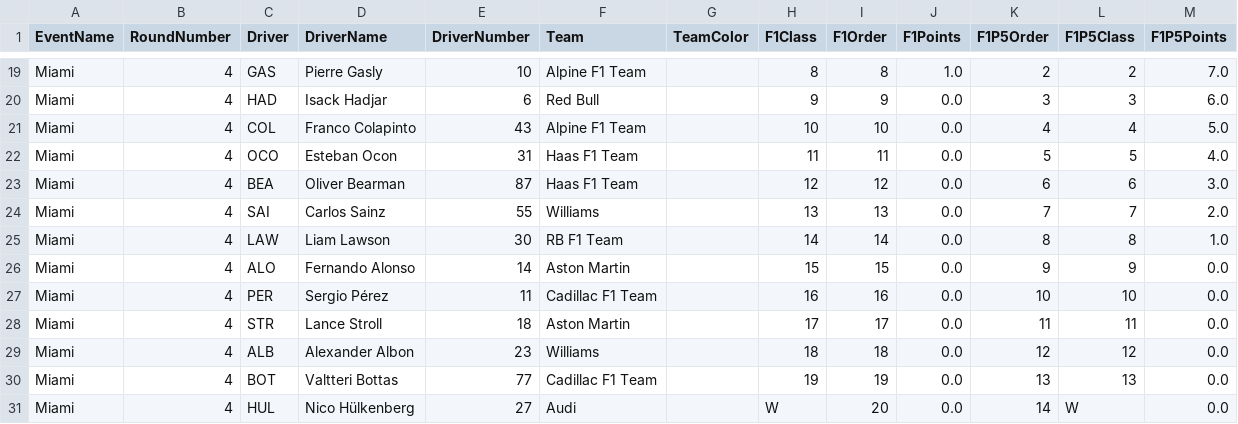
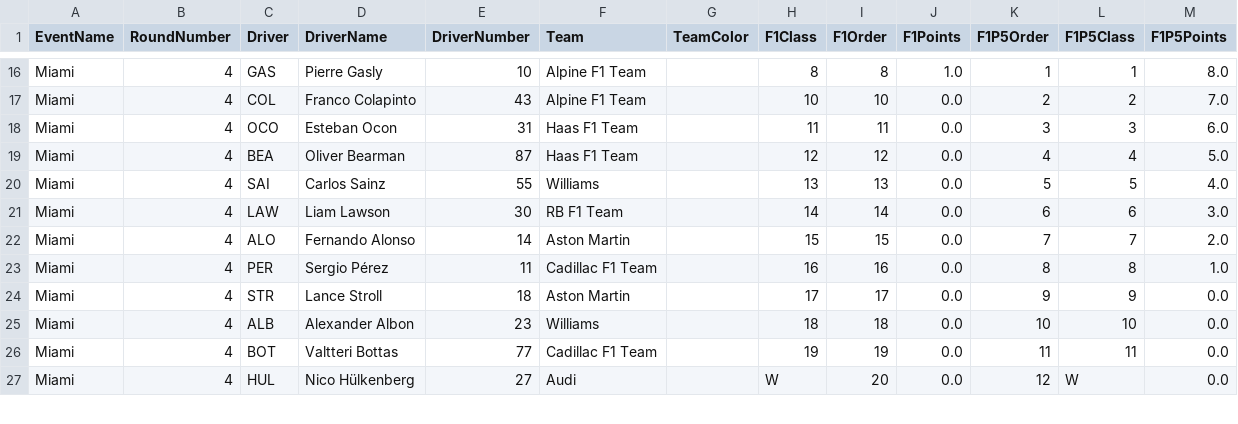
Before and after one commit to CraigAT/F1P5-Standings, a CSV file: Data/F1P5_2026_Sprint_Results.csv, drawn as a sheet; only a part is shown, gaps mark what is left out; removed rows and columns are numbered as before the commit, all else as after; the diff covers the shown part only; the diff names each change by its address in the sheet, - before the commit and + after, or states it on an @@ line.

```diff
--- a/Data/F1P5_2026_Sprint_Results.csv
+++ b/Data/F1P5_2026_Sprint_Results.csv
-K16 (F1P5Order): 2
+K16 (F1P5Order): 1
-L16 (F1P5Class): 2
+L16 (F1P5Class): 1
-M16 (F1P5Points): 7.0
+M16 (F1P5Points): 8.0
-row 20: Miami | 4 | HAD | Isack Hadjar | 6 | Red Bull |  | 9 | 9 | 0.0 | 3 | 3 | 6.0
-K17 (F1P5Order): 4
+K17 (F1P5Order): 2
-L17 (F1P5Class): 4
+L17 (F1P5Class): 2
-M17 (F1P5Points): 5.0
+M17 (F1P5Points): 7.0
-K18 (F1P5Order): 5
+K18 (F1P5Order): 3
-L18 (F1P5Class): 5
+L18 (F1P5Class): 3
-M18 (F1P5Points): 4.0
+M18 (F1P5Points): 6.0
-K19 (F1P5Order): 6
+K19 (F1P5Order): 4
-L19 (F1P5Class): 6
+L19 (F1P5Class): 4
-M19 (F1P5Points): 3.0
+M19 (F1P5Points): 5.0
-K20 (F1P5Order): 7
+K20 (F1P5Order): 5
-L20 (F1P5Class): 7
+L20 (F1P5Class): 5
-M20 (F1P5Points): 2.0
+M20 (F1P5Points): 4.0
-K21 (F1P5Order): 8
+K21 (F1P5Order): 6
-L21 (F1P5Class): 8
+L21 (F1P5Class): 6
-M21 (F1P5Points): 1.0
+M21 (F1P5Points): 3.0
-K22 (F1P5Order): 9
+K22 (F1P5Order): 7
-L22 (F1P5Class): 9
+L22 (F1P5Class): 7
-M22 (F1P5Points): 0.0
+M22 (F1P5Points): 2.0
-K23 (F1P5Order): 10
+K23 (F1P5Order): 8
-L23 (F1P5Class): 10
+L23 (F1P5Class): 8
-M23 (F1P5Points): 0.0
+M23 (F1P5Points): 1.0
-K24 (F1P5Order): 11
+K24 (F1P5Order): 9
-L24 (F1P5Class): 11
+L24 (F1P5Class): 9
-K25 (F1P5Order): 12
+K25 (F1P5Order): 10
-L25 (F1P5Class): 12
+L25 (F1P5Class): 10
-K26 (F1P5Order): 13
+K26 (F1P5Order): 11
-L26 (F1P5Class): 13
+L26 (F1P5Class): 11
-K27 (F1P5Order): 14
+K27 (F1P5Order): 12
```
Also changed, not shown: 5 removed rows and 64 edited cells elsewhere in this file, Data/F1P5_2026_Driver_Championship.csv, Data/F1P5_2026_Race_Results.csv, 2 other files.
